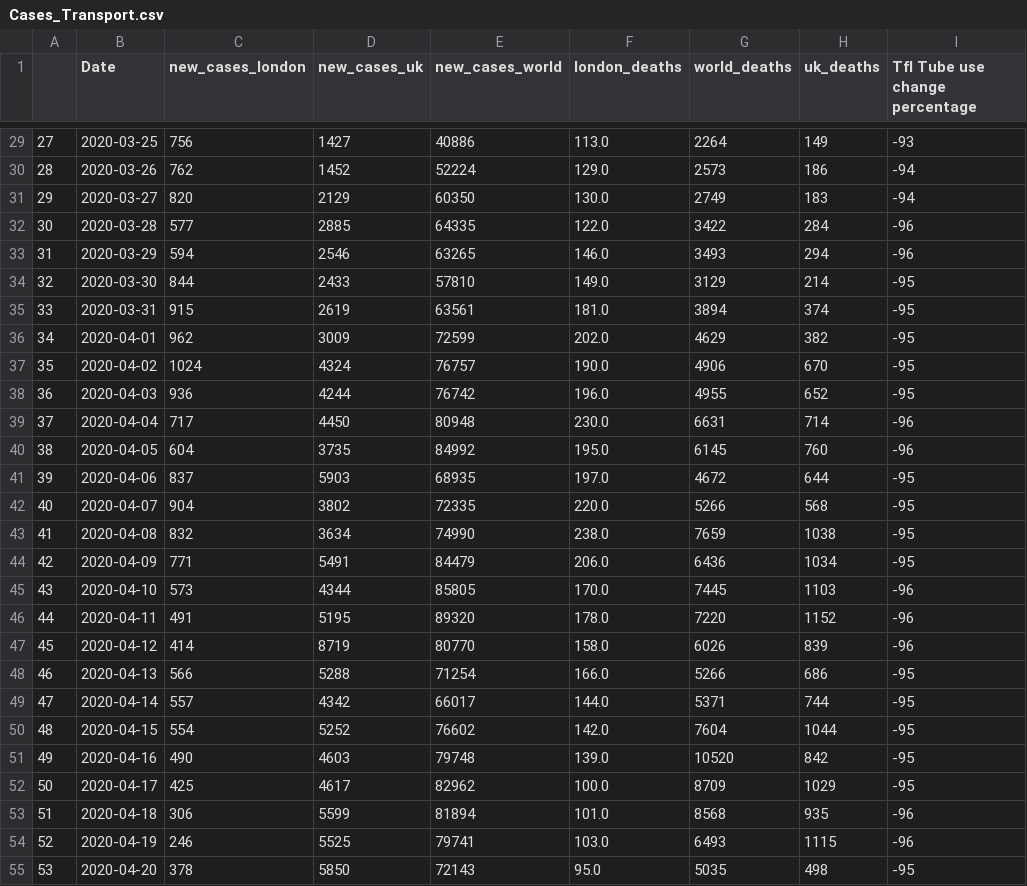
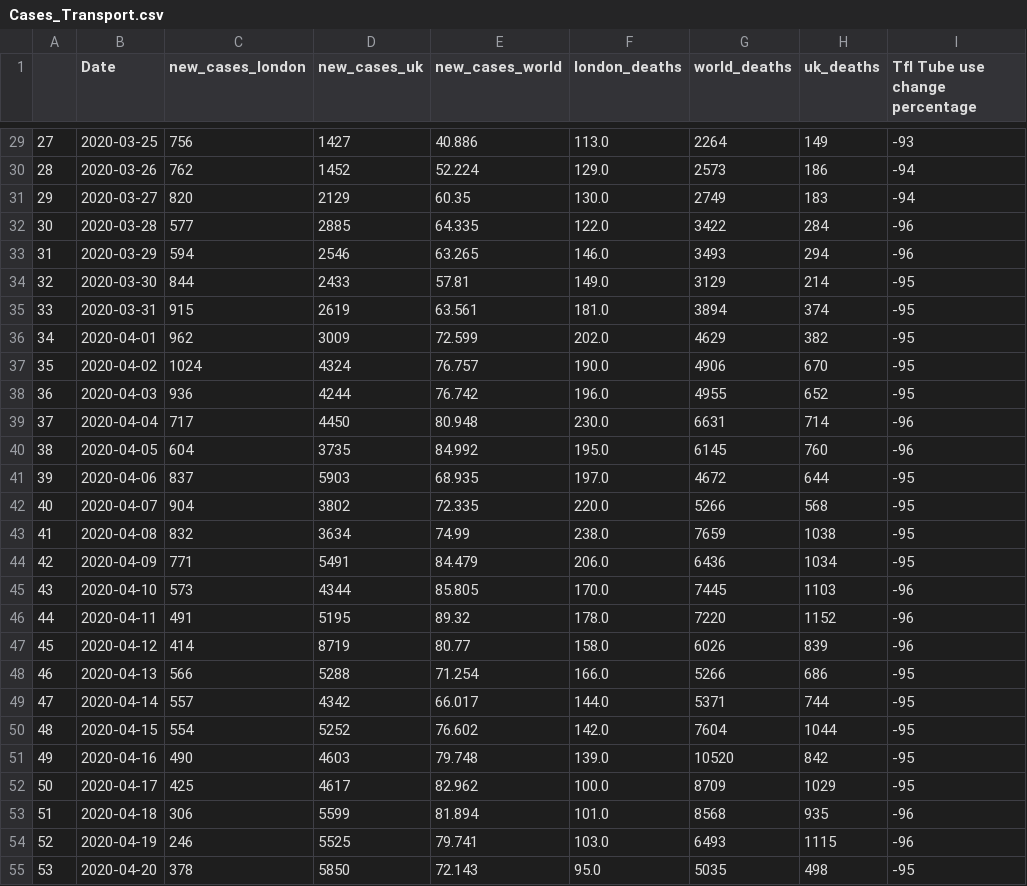
Before and after one commit to IuliiaZaitova/COVID_Prediction_London_National_Transport_Use, a CSV file: bokeh_app/data/Cases_Transport.csv, drawn as a sheet; only a part is shown, gaps mark what is left out; the diff covers the shown part only; the diff names each change by its address in the sheet, - before the commit and + after, or states it on an @@ line.

Commit message:
Improve the layout for the Bokeh app, write the ReadMe, plot World Cases vs Transport for the presentation

```diff
--- a/bokeh_app/data/Cases_Transport.csv
+++ b/bokeh_app/data/Cases_Transport.csv
-E29 (new_cases_world): 40886
+E29 (new_cases_world): 40.886
-E30 (new_cases_world): 52224
+E30 (new_cases_world): 52.224
-E31 (new_cases_world): 60350
+E31 (new_cases_world): 60.35
-E32 (new_cases_world): 64335
+E32 (new_cases_world): 64.335
-E33 (new_cases_world): 63265
+E33 (new_cases_world): 63.265
-E34 (new_cases_world): 57810
+E34 (new_cases_world): 57.81
-E35 (new_cases_world): 63561
+E35 (new_cases_world): 63.561
-E36 (new_cases_world): 72599
+E36 (new_cases_world): 72.599
-E37 (new_cases_world): 76757
+E37 (new_cases_world): 76.757
-E38 (new_cases_world): 76742
+E38 (new_cases_world): 76.742
-E39 (new_cases_world): 80948
+E39 (new_cases_world): 80.948
-E40 (new_cases_world): 84992
+E40 (new_cases_world): 84.992
-E41 (new_cases_world): 68935
+E41 (new_cases_world): 68.935
-E42 (new_cases_world): 72335
+E42 (new_cases_world): 72.335
-E43 (new_cases_world): 74990
+E43 (new_cases_world): 74.99
-E44 (new_cases_world): 84479
+E44 (new_cases_world): 84.479
-E45 (new_cases_world): 85805
+E45 (new_cases_world): 85.805
-E46 (new_cases_world): 89320
+E46 (new_cases_world): 89.32
-E47 (new_cases_world): 80770
+E47 (new_cases_world): 80.77
-E48 (new_cases_world): 71254
+E48 (new_cases_world): 71.254
-E49 (new_cases_world): 66017
+E49 (new_cases_world): 66.017
-E50 (new_cases_world): 76602
+E50 (new_cases_world): 76.602
-E51 (new_cases_world): 79748
+E51 (new_cases_world): 79.748
-E52 (new_cases_world): 82962
+E52 (new_cases_world): 82.962
-E53 (new_cases_world): 81894
+E53 (new_cases_world): 81.894
-E54 (new_cases_world): 79741
+E54 (new_cases_world): 79.741
-E55 (new_cases_world): 72143
+E55 (new_cases_world): 72.143
```
Also changed, not shown: 66 edited cells elsewhere in this file, 6 other files.
